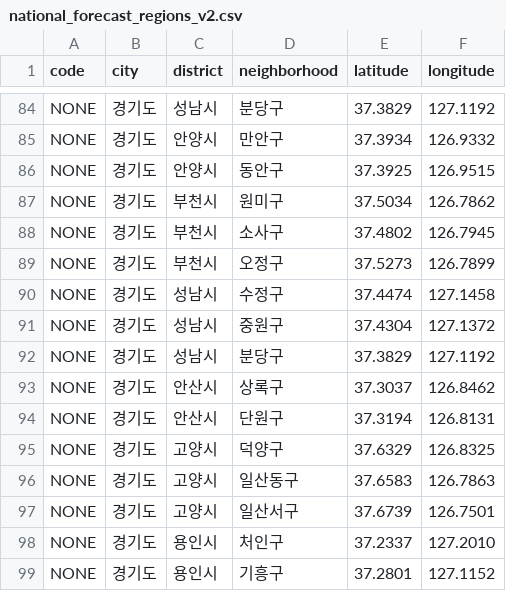
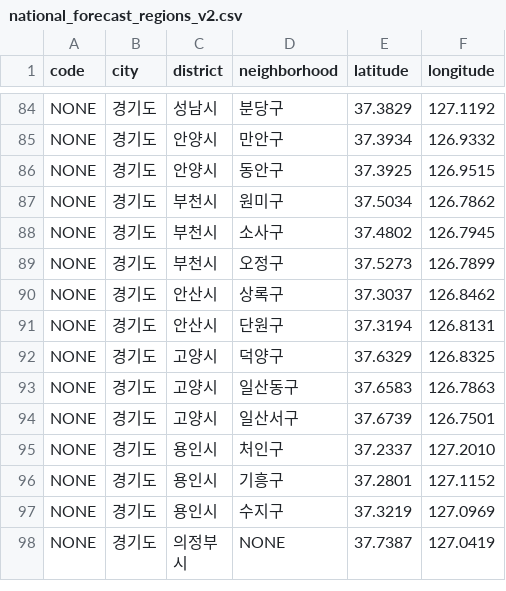
Before and after one commit to FashionForecast/FashionForecast-server, a CSV file: src/main/resources/national_forecast_regions_v2.csv, drawn as a sheet; only a part is shown, gaps mark what is left out; the shorter side is filled out with more unchanged rows; the diff names each change by its address in the sheet, - before the commit and + after, or states it on an @@ line.

Commit message:
docs: 경기도 성남시 중복되는 부분 제거

```diff
--- a/src/main/resources/national_forecast_regions_v2.csv
+++ b/src/main/resources/national_forecast_regions_v2.csv
-row 90: NONE | 경기도 | 성남시 | 수정구 | 37.4474 | 127.1458
-row 91: NONE | 경기도 | 성남시 | 중원구 | 37.4304 | 127.1372
-row 92: NONE | 경기도 | 성남시 | 분당구 | 37.3829 | 127.1192
```
